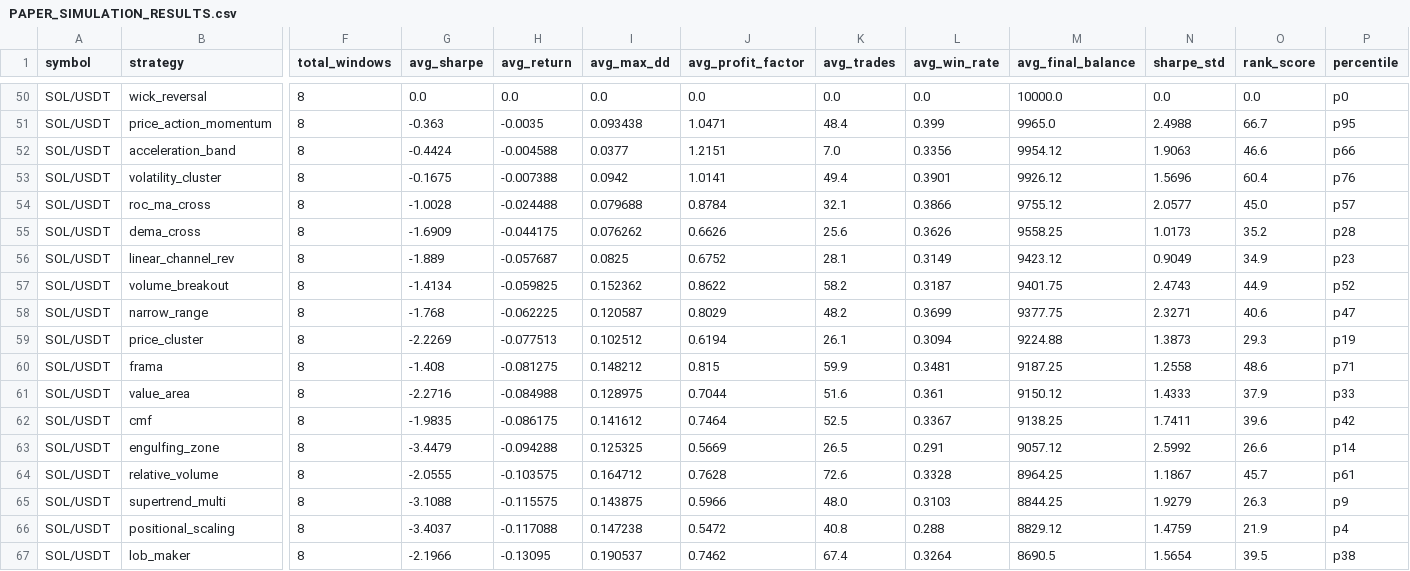
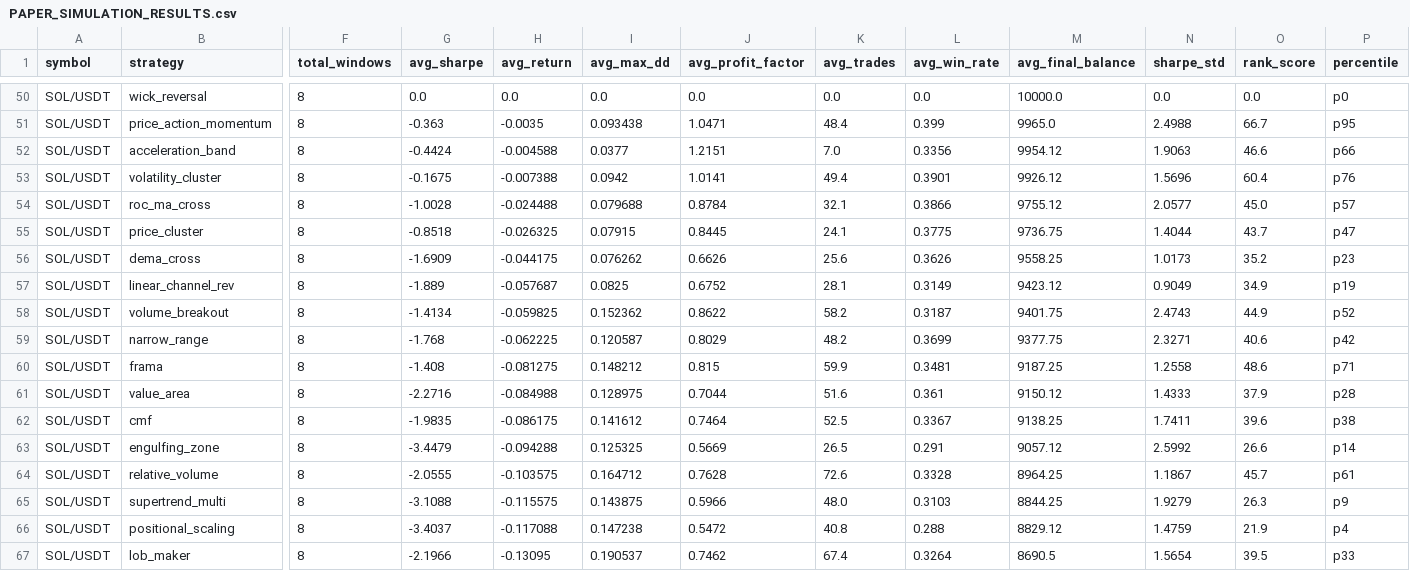
Before and after one commit to tjgus108/Trading, a CSV file: .claude-state/PAPER_SIMULATION_RESULTS.csv, drawn as a sheet; only a part is shown, gaps mark what is left out; removed rows and columns are numbered as before the commit, all else as after; rows hold the shown columns only; the diff covers the shown part only; the diff names each change by its address in the sheet, - before the commit and + after, or states it on an @@ line.

```diff
--- a/.claude-state/PAPER_SIMULATION_RESULTS.csv
+++ b/.claude-state/PAPER_SIMULATION_RESULTS.csv
+row 55: SOL/USDT | price_cluster | 8 | -0.8518 | -0.026325 | 0.07915 | 0.8445 | 24.1 | 0.3775 | 9736.75 | 1.4044 | 43.7 | p47
-P56 (percentile): p28
+P56 (percentile): p23
-P57 (percentile): p23
+P57 (percentile): p19
-P59 (percentile): p47
+P59 (percentile): p42
-row 59: SOL/USDT | price_cluster | 8 | -2.2269 | -0.077513 | 0.102512 | 0.6194 | 26.1 | 0.3094 | 9224.88 | 1.3873 | 29.3 | p19
-P61 (percentile): p33
+P61 (percentile): p28
-P62 (percentile): p42
+P62 (percentile): p38
-P67 (percentile): p38
+P67 (percentile): p33
```
Also changed, not shown: 2 added rows, 2 removed rows and 35 edited cells elsewhere in this file, 9 other files.
